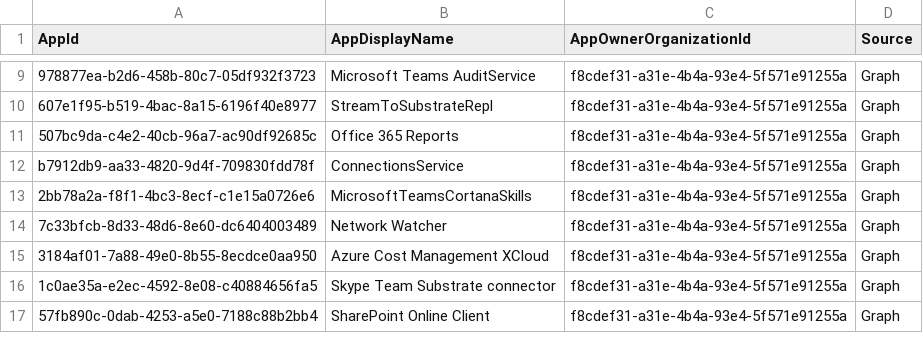
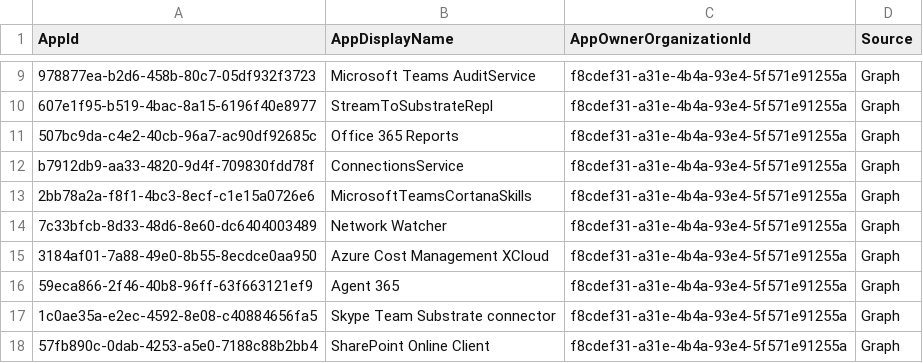
Before and after one commit to OAuthSentry/oauthsentry.github.io, a CSV file: data/entra/compliance_fill_merill.csv, drawn as a sheet; only a part is shown, gaps mark what is left out.

Commit message:
chore: refresh upstream sources & rebuild feeds [skip ci]

```diff
--- a/data/entra/compliance_fill_merill.csv
+++ b/data/entra/compliance_fill_merill.csv
@@ -15,2 +15,3 @@
 "3184af01-7a88-49e0-8b55-8ecdce0aa950","Azure Cost Management XCloud","f8cdef31-a31e-4b4a-93e4-5f571e91255a","Graph"
+"59eca866-2f46-40b8-96ff-63f663121ef9","Agent 365","f8cdef31-a31e-4b4a-93e4-5f571e91255a","Graph"
 "1c0ae35a-e2ec-4592-8e08-c40884656fa5","Skype Team Substrate connector","f8cdef31-a31e-4b4a-93e4-5f571e91255a","Graph"
```
Also changed, not shown: 28 other files.
